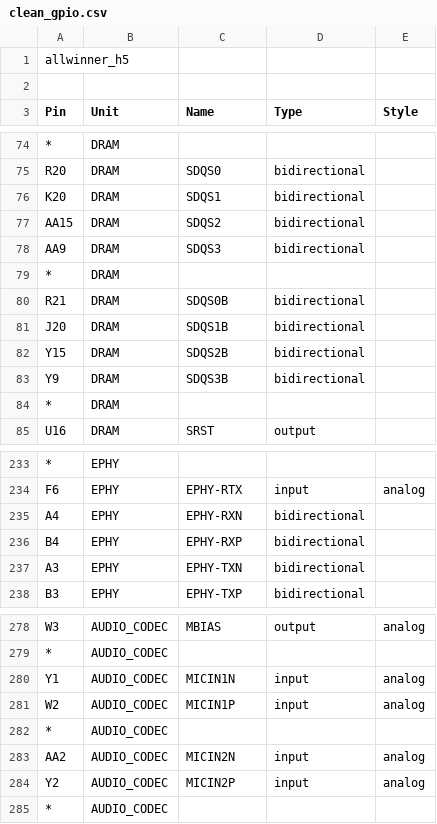
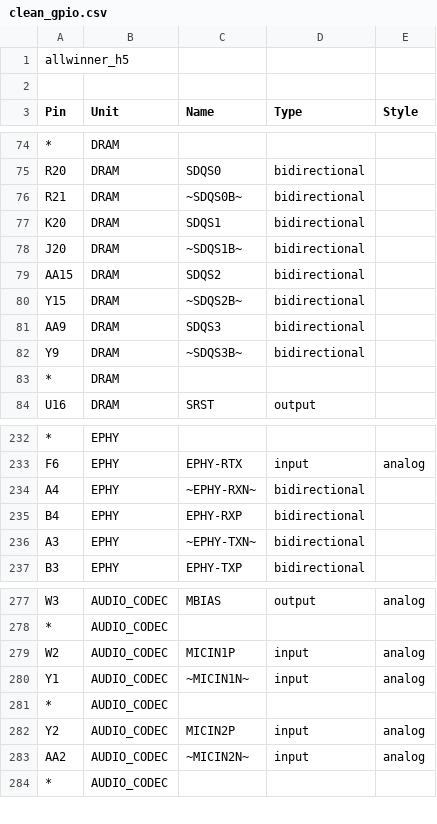
Before and after one commit to schnommus/allwinner_h5_kicad, a CSV file: src/scripts/clean_gpio.csv, drawn as a sheet; only a part is shown, gaps mark what is left out; removed rows and columns are numbered as before the commit, all else as after; the diff covers the shown part only; the diff names each change by its address in the sheet, - before the commit and + after, or states it on an @@ line.

```diff
--- a/src/scripts/clean_gpio.csv
+++ b/src/scripts/clean_gpio.csv
+row 76: R21 | DRAM | ~SDQS0B~ | bidirectional
+row 78: J20 | DRAM | ~SDQS1B~ | bidirectional
+row 80: Y15 | DRAM | ~SDQS2B~ | bidirectional
-row 79: * | DRAM
-row 80: R21 | DRAM | SDQS0B | bidirectional
-row 81: J20 | DRAM | SDQS1B | bidirectional
-row 82: Y15 | DRAM | SDQS2B | bidirectional
-C82 (Name): SDQS3B
+C82 (Name): ~SDQS3B~
-C234 (Name): EPHY-RXN
+C234 (Name): ~EPHY-RXN~
-C236 (Name): EPHY-TXN
+C236 (Name): ~EPHY-TXN~
-row 280: Y1 | AUDIO_CODEC | MICIN1N | input | analog
+row 280: Y1 | AUDIO_CODEC | ~MICIN1N~ | input | analog
-row 283: AA2 | AUDIO_CODEC | MICIN2N | input | analog
+row 283: AA2 | AUDIO_CODEC | ~MICIN2N~ | input | analog
```
Also changed, not shown: 4 added rows, 4 removed rows and 11 edited cells elsewhere in this file, 2 other files.
